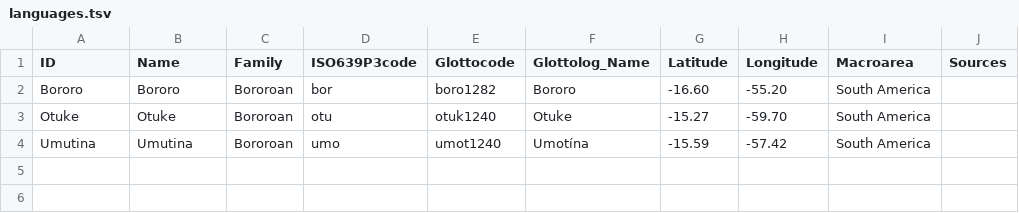
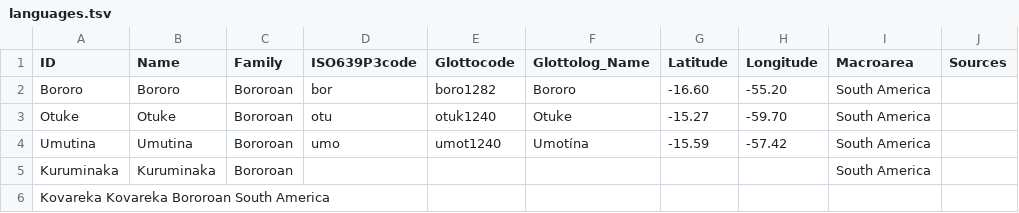
Before and after one commit to tupian-language-resources/bororo, a TSV file: etc/languages.tsv, drawn as a sheet; the diff names each change by its address in the sheet, - before the commit and + after, or states it on an @@ line.

Commit message:
Update languages.tsv

```diff
--- a/etc/languages.tsv
+++ b/etc/languages.tsv
+row 5: Kuruminaka | Kuruminaka | Bororoan |  |  |  |  |  | South America
+row 6: Kovareka Kovareka Bororoan South America
```
